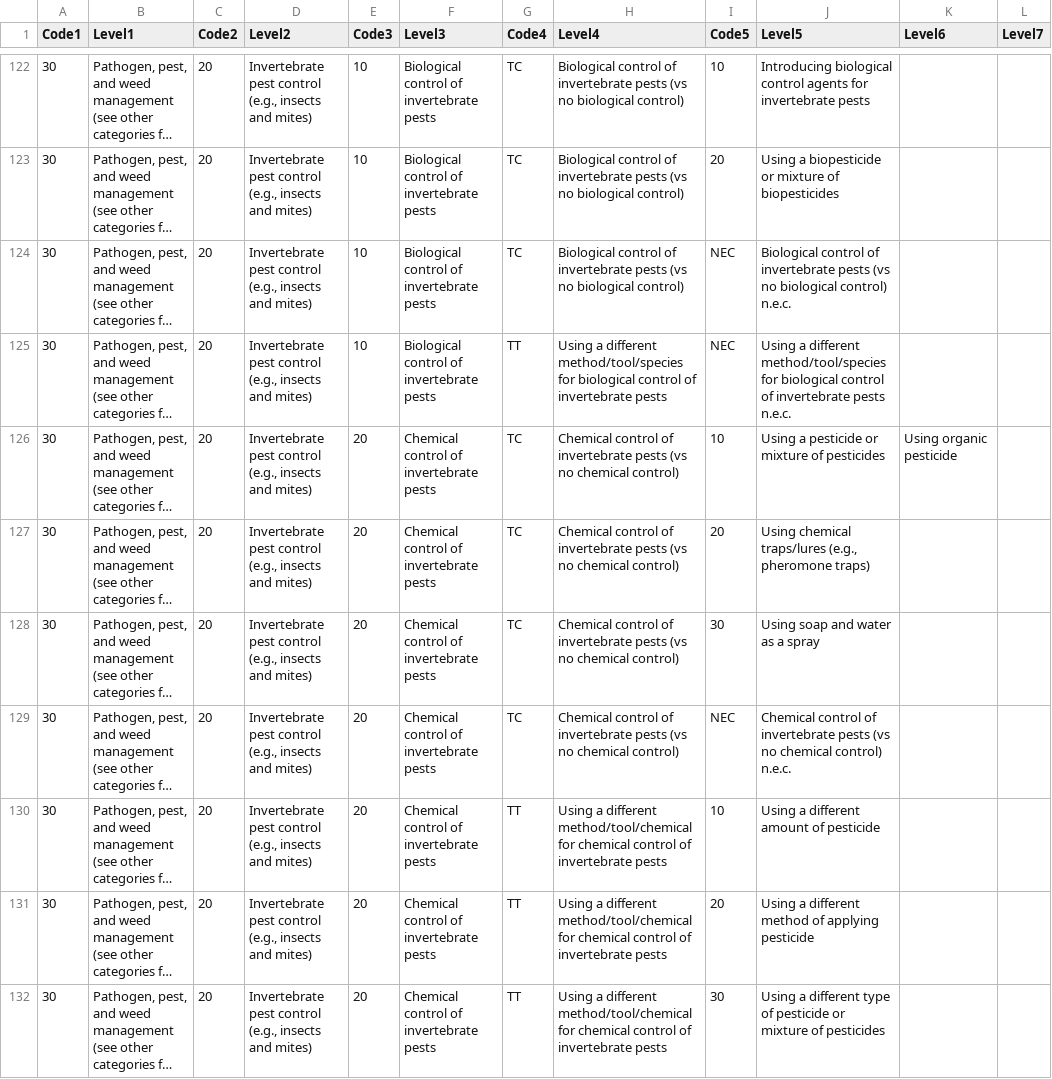
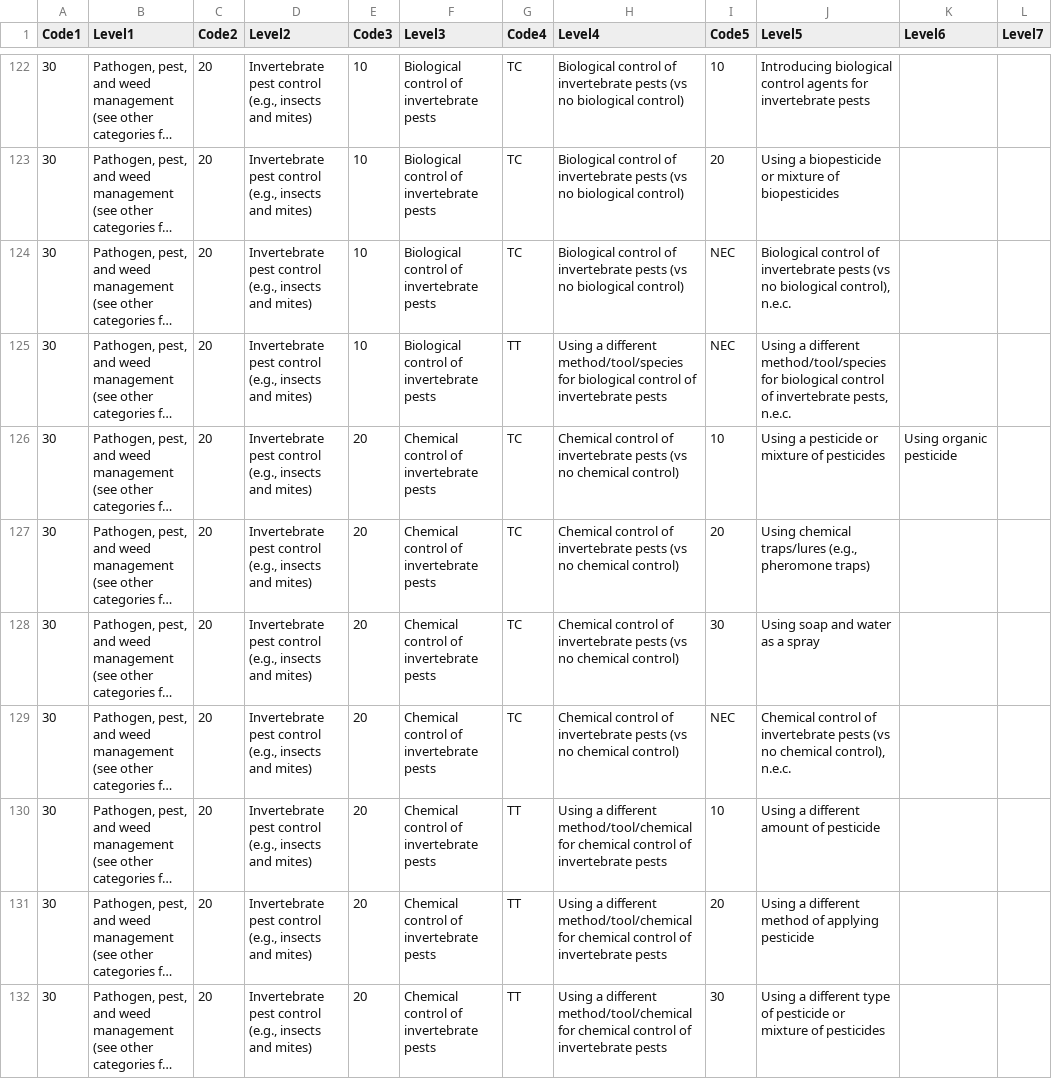
Before and after one commit to gormshackelford/metadataset, a CSV file: publications/data/interventions 3.0.csv, drawn as a sheet; only a part is shown, gaps mark what is left out; long unchanged cells end in …; the diff covers the shown part only; the diff names each change by its address in the sheet, - before the commit and + after, or states it on an @@ line.

```diff
--- a/publications/data/interventions 3.0.csv
+++ b/publications/data/interventions 3.0.csv
-J124 (Level5): …no biological control) n.e.c.
+J124 (Level5): …no biological control), n.e.c.
-J125 (Level5): …of invertebrate pests n.e.c.
+J125 (Level5): …of invertebrate pests, n.e.c.
-J129 (Level5): …no chemical control) n.e.c.
+J129 (Level5): …no chemical control), n.e.c.
```
Also changed, not shown: 77 edited cells elsewhere in this file, publications/data/outcomes.csv, 1 other file.
